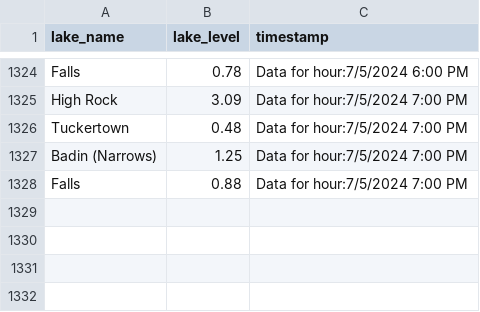
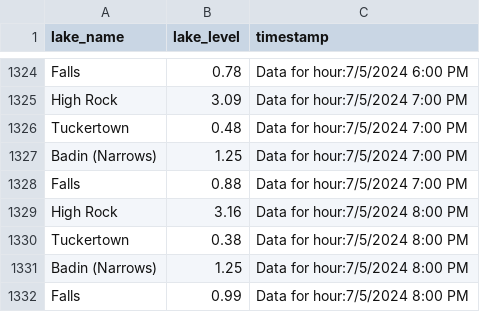
Before and after one commit to jordancox7483/Lake-Scrape-Project2, a CSV file: LakeTracking.csv, drawn as a sheet; only a part is shown, gaps mark what is left out.

Commit message:
Update LakeTracking on Data for hour:7/5/2024 8:00 PM

```diff
--- a/LakeTracking.csv
+++ b/LakeTracking.csv
@@ -1328 +1328,5 @@ Badin (Narrows),1.25,Data for hour:7/5/2024 7:00 PM
 Falls,0.88,Data for hour:7/5/2024 7:00 PM
+High Rock,3.16,Data for hour:7/5/2024 8:00 PM
+Tuckertown,0.38,Data for hour:7/5/2024 8:00 PM
+Badin (Narrows),1.25,Data for hour:7/5/2024 8:00 PM
+Falls,0.99,Data for hour:7/5/2024 8:00 PM
```
